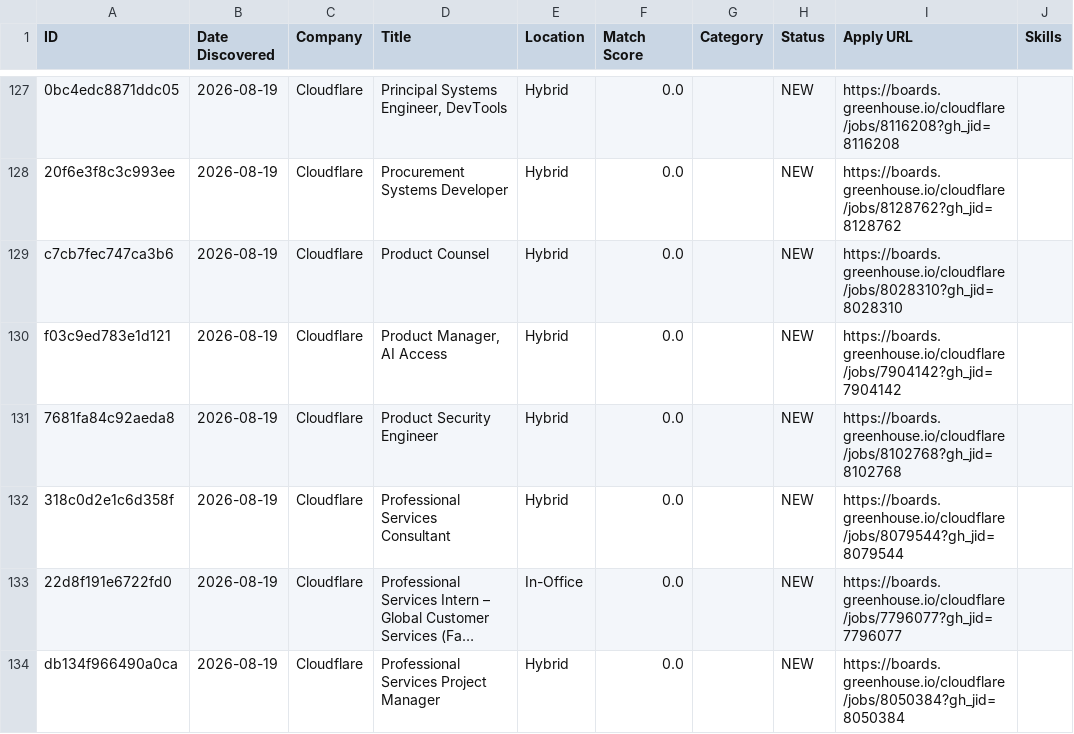
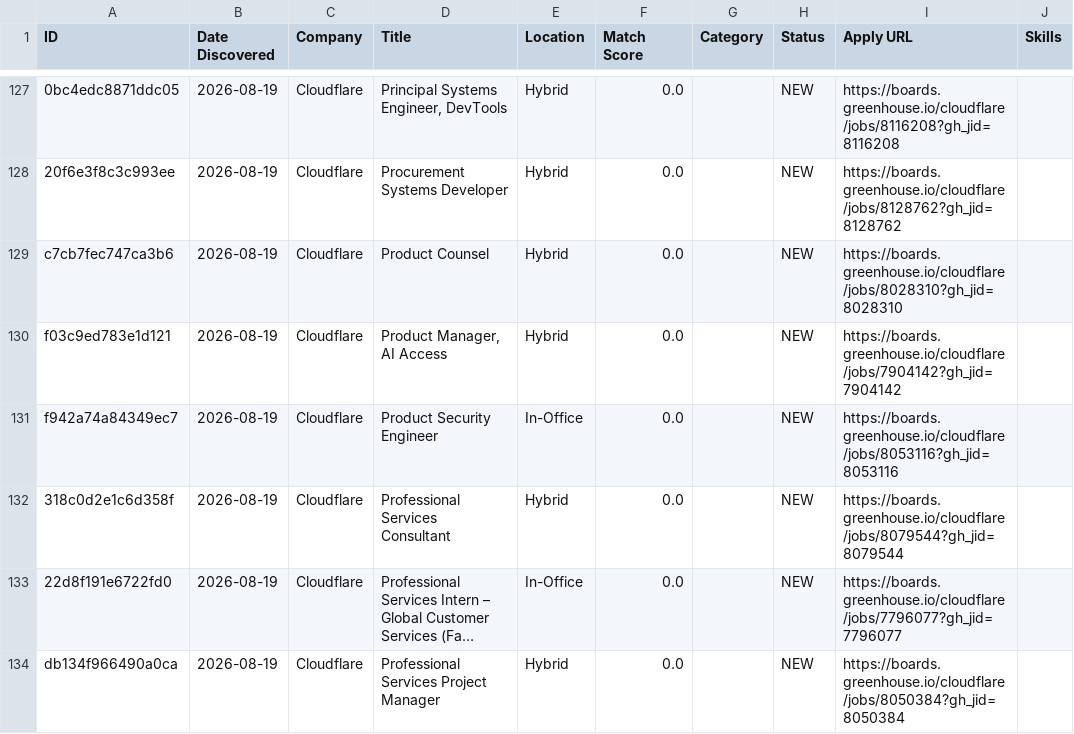
Before and after one commit to Aarav-Shah-175/JobFinder, a CSV file: data/applications.csv, drawn as a sheet; only a part is shown, gaps mark what is left out; long unchanged cells end in …; the diff covers the shown part only; the diff names each change by its address in the sheet, - before the commit and + after, or states it on an @@ line.

```diff
--- a/data/applications.csv
+++ b/data/applications.csv
-A131 (ID): 7681fa84c92aeda8
+A131 (ID): f942a74a84349ec7
-E131 (Location): Hybrid
+E131 (Location): In-Office
-I131 (Apply URL): https://boards.greenhouse.io/cloudflare/jobs/8102768?gh_jid=8102768
+I131 (Apply URL): https://boards.greenhouse.io/cloudflare/jobs/8053116?gh_jid=8053116
```
Also changed, not shown: 85 edited cells elsewhere in this file, 2 other files.
